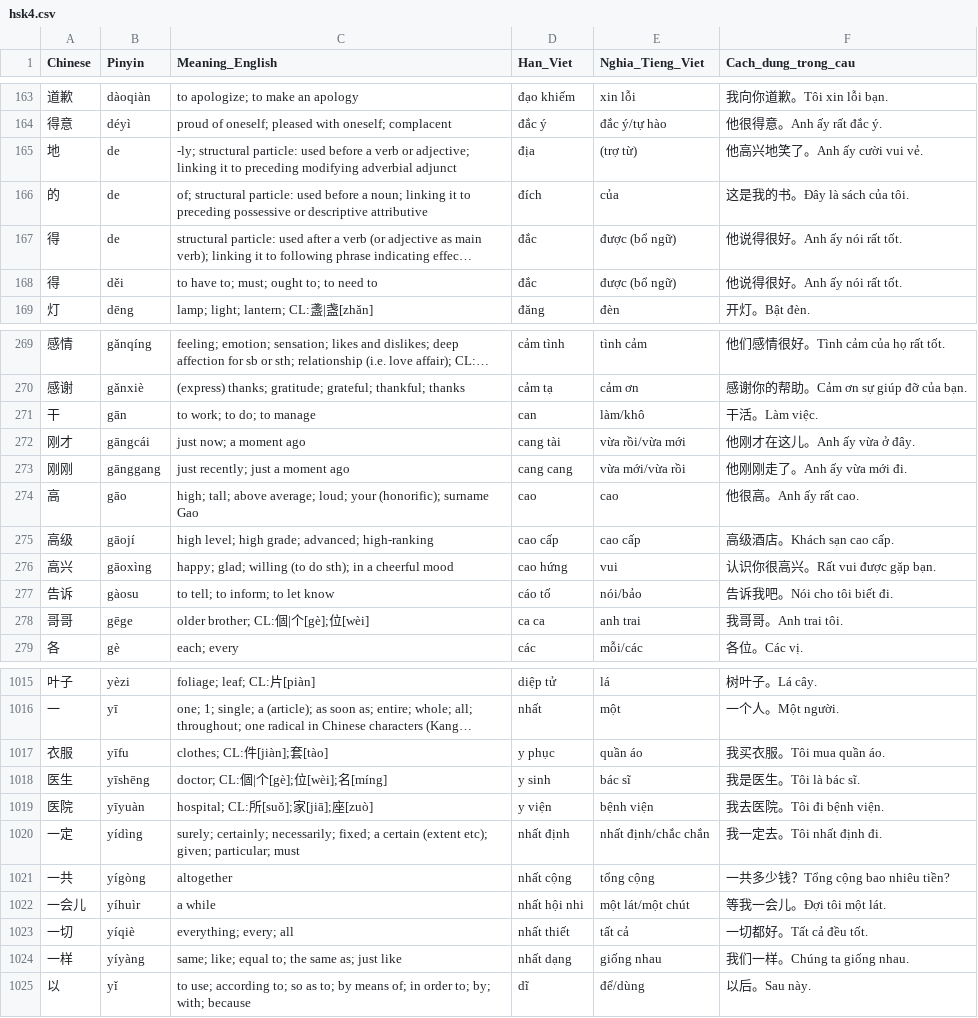
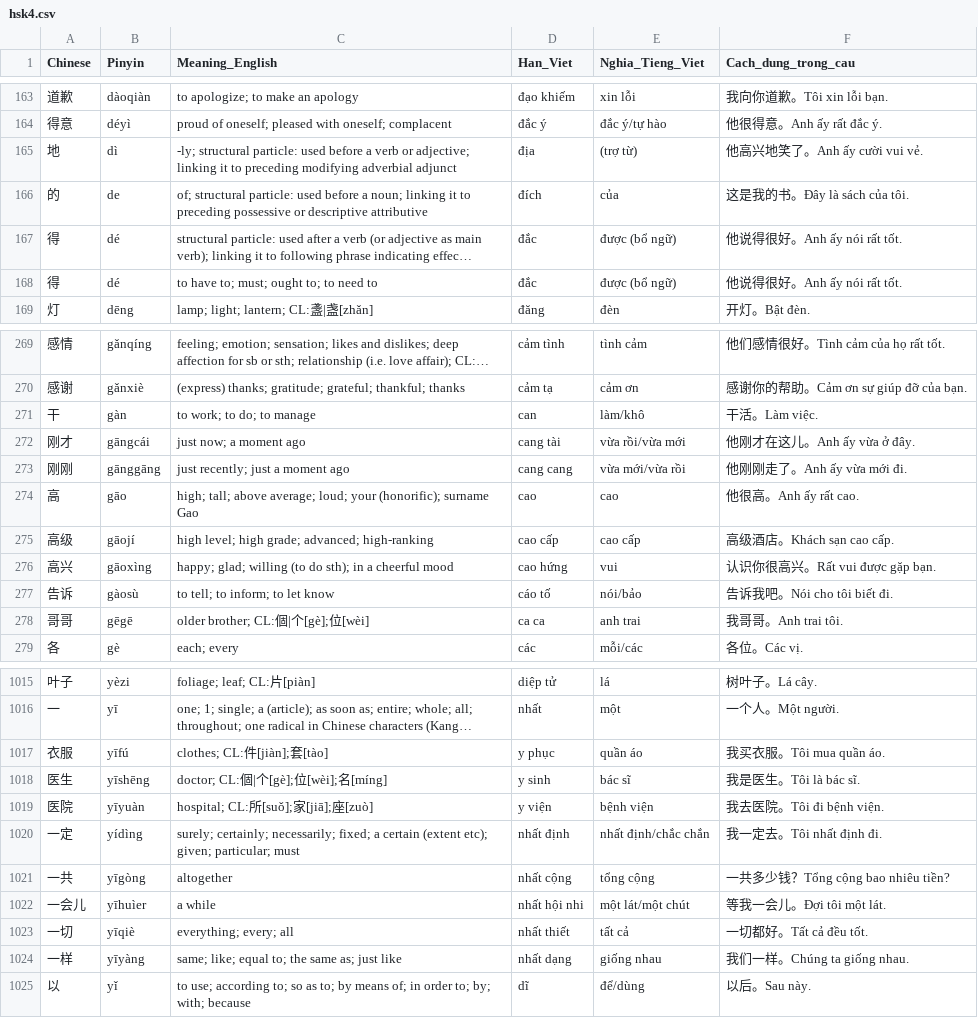
Before and after one commit to kpnn0100/chinese_learning, a CSV file: flutter_app/assets/resource/hsk4.csv, drawn as a sheet; only a part is shown, gaps mark what is left out; long unchanged cells end in …; the diff covers the shown part only; the diff names each change by its address in the sheet, - before the commit and + after, or states it on an @@ line.

```diff
--- a/flutter_app/assets/resource/hsk4.csv
+++ b/flutter_app/assets/resource/hsk4.csv
-B165 (Pinyin): de
+B165 (Pinyin): dì
-B167 (Pinyin): de
+B167 (Pinyin): dé
-B168 (Pinyin): děi
+B168 (Pinyin): dé
-B271 (Pinyin): gān
+B271 (Pinyin): gàn
-B273 (Pinyin): gānggang
+B273 (Pinyin): gānggāng
-B277 (Pinyin): gàosu
+B277 (Pinyin): gàosù
-B278 (Pinyin): gēge
+B278 (Pinyin): gēgē
-B1017 (Pinyin): yīfu
+B1017 (Pinyin): yīfú
-B1021 (Pinyin): yígòng
+B1021 (Pinyin): yīgòng
-B1022 (Pinyin): yíhuìr
+B1022 (Pinyin): yīhuìer
-B1023 (Pinyin): yíqiè
+B1023 (Pinyin): yīqiè
-B1024 (Pinyin): yíyàng
+B1024 (Pinyin): yīyàng
```
Also changed, not shown: 82 edited cells elsewhere in this file, flutter_app/assets/resource/hsk5.csv, flutter_app/assets/resource/hsk6.csv, 9 other files.
